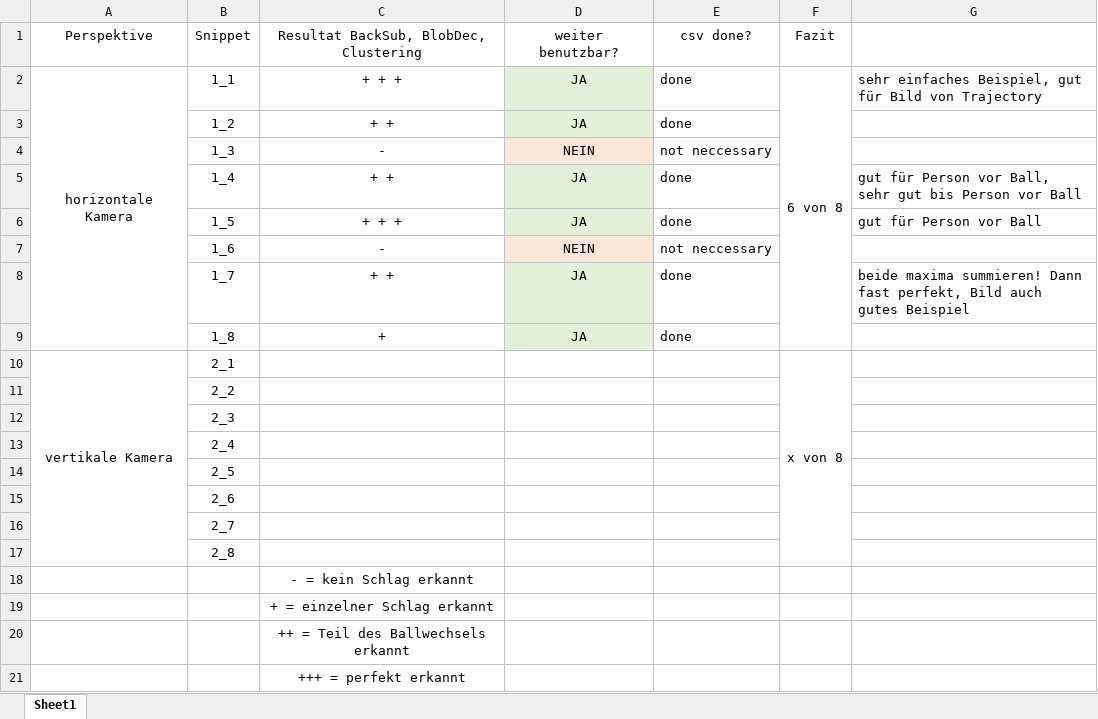
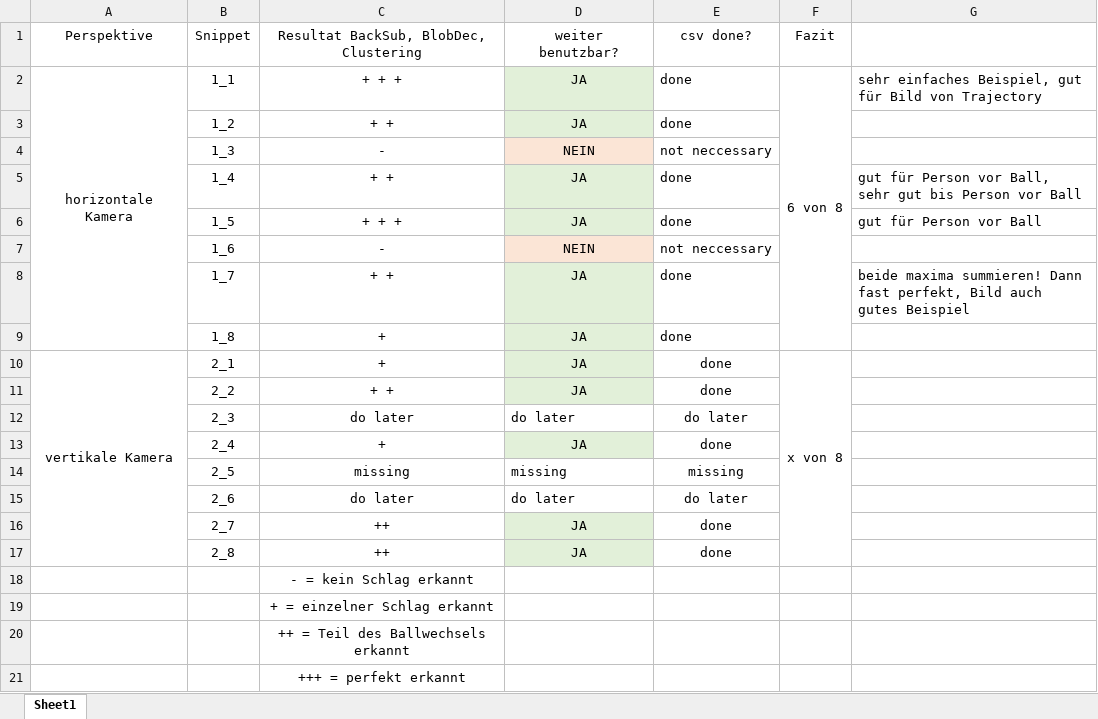
Before and after one commit to johannaSommer/sa-objecttracking, an Excel workbook: src/Auswertung.xlsx, sheet Sheet1, drawn as a sheet; values as stored, in another font and other column widths than the file's, no borders; the diff names each change by its address in the sheet, - before the commit and + after, or states it on an @@ line.

```diff
--- a/src/Auswertung.xlsx (sheet Sheet1)
+++ b/src/Auswertung.xlsx (sheet Sheet1)
-C10: (empty)
+C10: +
-D10:D11: (empty)
+D10:D11: JA
-D10:D11 fill: none
+D10:D11 fill: #E2F0D9
-E10:E11: (empty)
+E10:E11: done
-C11: (empty)
+C11: + +
-C12: (empty)
+C12: do later
-D12: (empty)
+D12: do later
-E12: (empty)
+E12: do later
-C13: (empty)
+C13: +
-D13: (empty)
+D13: JA
-D13 fill: none
+D13 fill: #E2F0D9
-E13: (empty)
+E13: done
-C14: (empty)
+C14: missing
-D14: (empty)
+D14: missing
-E14: (empty)
+E14: missing
-C15: (empty)
+C15: do later
-D15: (empty)
+D15: do later
-E15: (empty)
+E15: do later
-C16:C17: (empty)
+C16:C17: ++
-D16:D17: (empty)
+D16:D17: JA
-D16:D17 fill: none
+D16:D17 fill: #E2F0D9
-E16:E17: (empty)
+E16:E17: done
```
Also changed, not shown: 12 other files.
